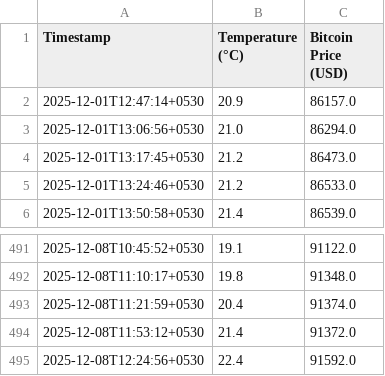
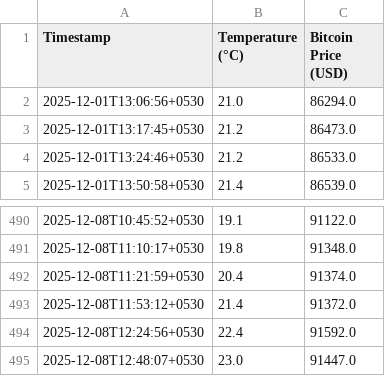
Before and after one commit to Aryanuser07/real-time-weather-dashboard, a CSV file: data_log.csv, drawn as a sheet; only a part is shown, gaps mark what is left out.

```diff
--- a/data_log.csv
+++ b/data_log.csv
@@ -1,3 +1,2 @@
 Timestamp,Temperature (°C),Bitcoin Price (USD)
-2025-12-01T12:47:14+0530,20.9,86157.0
 2025-12-01T13:06:56+0530,21.0,86294.0
@@ -495 +494,2 @@ Timestamp,Temperature (°C),Bitcoin Price (USD)
 2025-12-08T12:24:56+0530,22.4,91592.0
+2025-12-08T12:48:07+0530,23.0,91447.0
```
